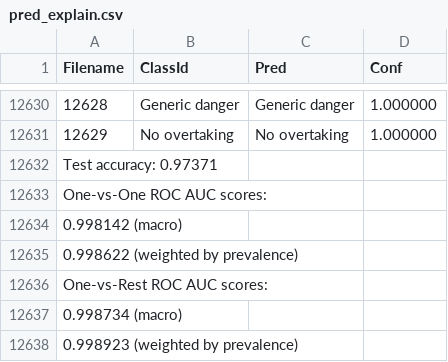
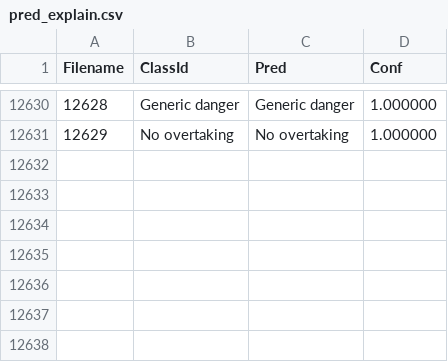
Before and after one commit to CostaUniud/safeExplainML, a CSV file: pred_explain.csv, drawn as a sheet; only a part is shown, gaps mark what is left out; the diff names each change by its address in the sheet, - before the commit and + after, or states it on an @@ line.

```diff
--- a/pred_explain.csv
+++ b/pred_explain.csv
-row 12632: Test accuracy: 0.97371
-row 12633: One-vs-One ROC AUC scores:
-row 12634: 0.998142 (macro)
-row 12635: 0.998622 (weighted by prevalence)
-row 12636: One-vs-Rest ROC AUC scores:
-row 12637: 0.998734 (macro)
-row 12638: 0.998923 (weighted by prevalence)
```
Also changed, not shown: pred.csv, 1 other file.
